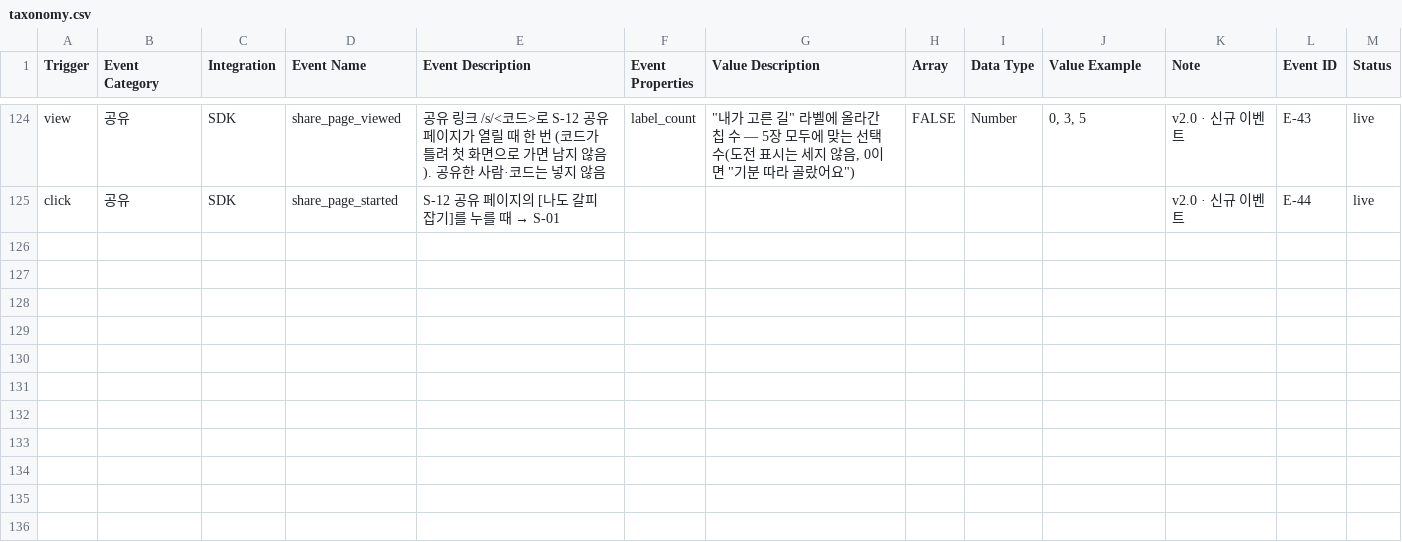
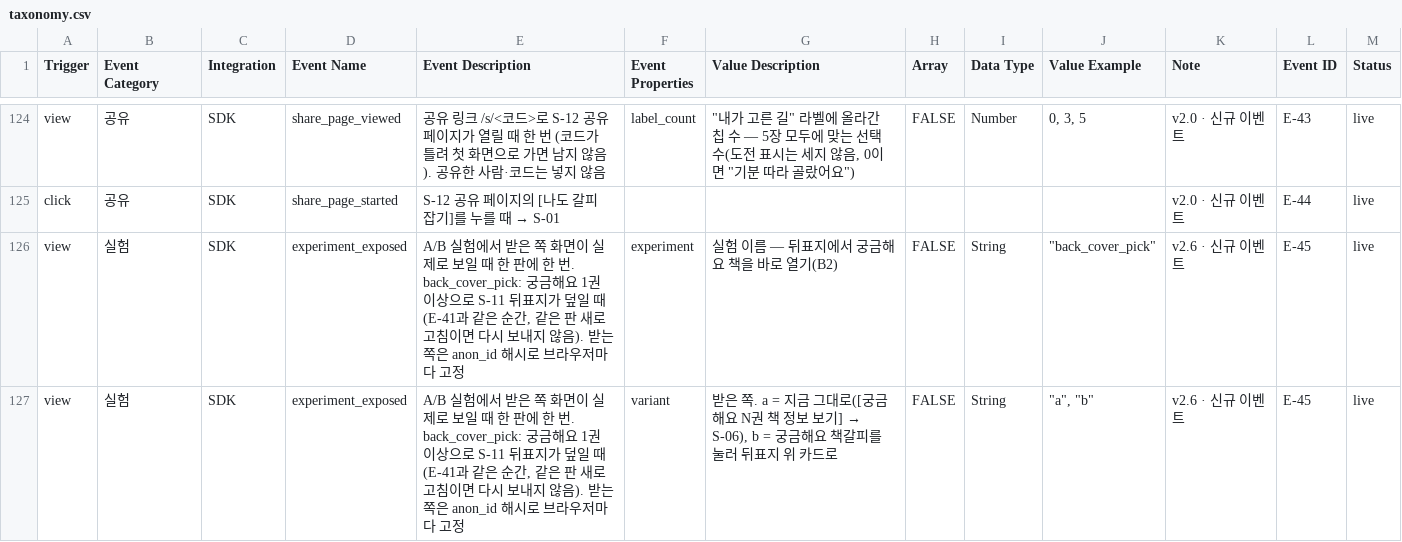
Before and after one commit to JunheePark0224/galpi, a CSV file: docs/taxonomy.csv, drawn as a sheet; only a part is shown, gaps mark what is left out.

```diff
--- a/docs/taxonomy.csv
+++ b/docs/taxonomy.csv
@@ -125 +125,3 @@ view,공유,SDK,share_page_viewed,"공유 링크 /s/<코드>로 S-12 공유 페
 click,공유,SDK,share_page_started,S-12 공유 페이지의 [나도 갈피 잡기]를 누를 때 → S-01,,,,,,v2.0 · 신규 이벤트,E-44,live
+view,실험,SDK,experiment_exposed,"A/B 실험에서 받은 쪽 화면이 실제로 보일 때 한 판에 한 번. back_cover_pick: 궁금해요 1권 이상으로 S-11 뒤표지가 덮일 때(E-41과 같은 순간, 같은 판 새로고침이면 다시 보내지 않음). 받는 쪽은 anon_id 해시로 브라우저마다 고정",experiment,실험 이름 — 뒤표지에서 궁금해요 책을 바로 열기(B2),FALSE,String,"""back_cover_pick""",v2.6 · 신규 이벤트,E-45,live
+view,실험,SDK,experiment_exposed,"A/B 실험에서 받은 쪽 화면이 실제로 보일 때 한 판에 한 번. back_cover_pick: 궁금해요 1권 이상으로 S-11 뒤표지가 덮일 때(E-41과 같은 순간, 같은 판 새로고침이면 다시 보내지 않음). 받는 쪽은 anon_id 해시로 브라우저마다 고정",variant,"받은 쪽. a = 지금 그대로([궁금해요 N권 책 정보 보기] → S-06), b = 궁금해요 책갈피를 눌러 뒤표지 위 카드로",FALSE,String,"""a"", ""b""",v2.6 · 신규 이벤트,E-45,live
```
Also changed, not shown: 24 other files.
